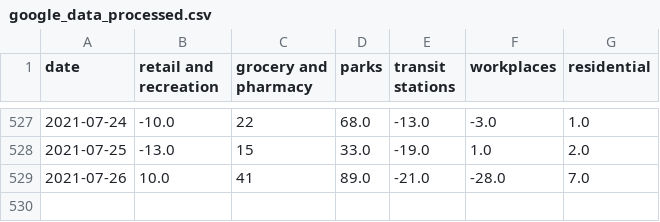
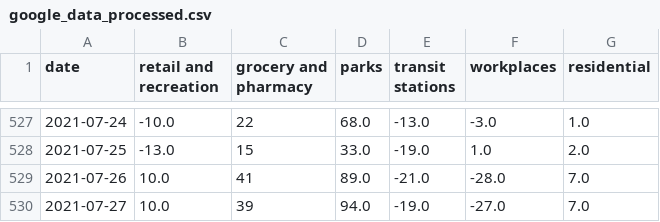
Before and after one commit to tamagusko/mobility_patterns_covid19_portugal, a CSV file: data/google_data_processed.csv, drawn as a sheet; only a part is shown, gaps mark what is left out; the diff names each change by its address in the sheet, - before the commit and + after, or states it on an @@ line.

Commit message:
Latest data: Sat Jul 31 03:16:28 UTC 2021

```diff
--- a/data/google_data_processed.csv
+++ b/data/google_data_processed.csv
+row 530: 2021-07-27 | 10.0 | 39 | 94.0 | -19.0 | -27.0 | 7.0
```
